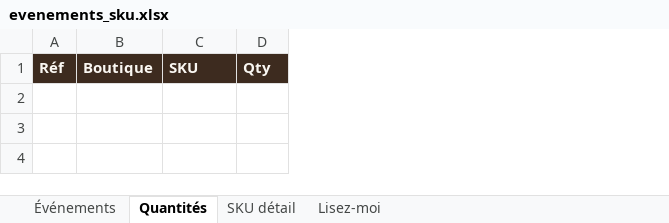
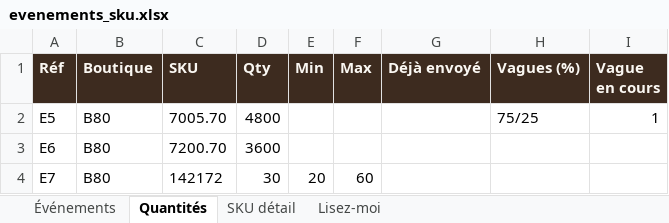
Before and after one commit to maelmouatasim-beep/nespresso, an Excel workbook: templates/evenements_sku.xlsx, sheet Quantités, drawn as a sheet; values as stored, in another font and other column widths than the file's, no borders; the diff names each change by its address in the sheet, - before the commit and + after, or states it on an @@ line.

```diff
--- a/templates/evenements_sku.xlsx (sheet Quantités)
+++ b/templates/evenements_sku.xlsx (sheet Quantités)
+column E (Min), empty
+column F (Max), empty
+column G (Déjà envoyé), empty
+column H (Vagues (%)), empty
+column I (Vague en cours), empty
+row 2: E5 | B80 | 7005.70 | 4800 |  |  |  | 75/25 | 1
+row 3: E6 | B80 | 7200.70 | 3600
+row 4: E7 | B80 | 142172 | 30 | 20 | 60
```
Also changed, not shown: sheet Événements, sheet Lisez-moi, 12 other files.
